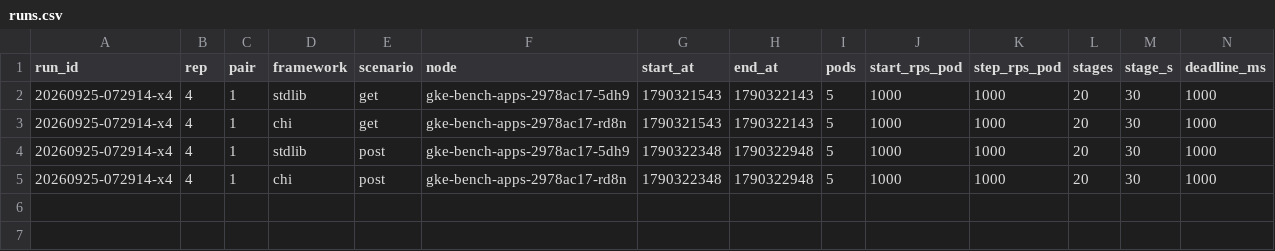
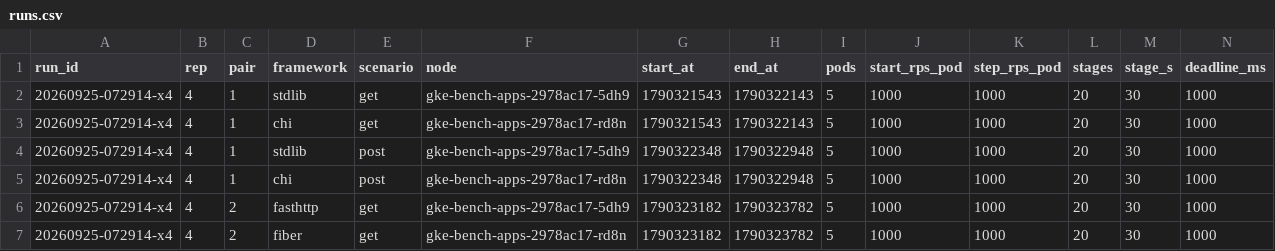
Before and after one commit to ferdian3456/virdanproject, a CSV file: benchmark/go-frameworks/results/gke-20260925-072914-x4/runs.csv, drawn as a sheet.

```diff
--- a/benchmark/go-frameworks/results/gke-20260925-072914-x4/runs.csv
+++ b/benchmark/go-frameworks/results/gke-20260925-072914-x4/runs.csv
@@ -5 +5,3 @@ run_id,rep,pair,framework,scenario,node,start_at,end_at,pods,start_rps_pod,step_
 20260925-072914-x4,4,1,chi,post,gke-bench-apps-2978ac17-rd8n,1790322348,1790322948,5,1000,1000,20,30,1000
+20260925-072914-x4,4,2,fasthttp,get,gke-bench-apps-2978ac17-5dh9,1790323182,1790323782,5,1000,1000,20,30,1000
+20260925-072914-x4,4,2,fiber,get,gke-bench-apps-2978ac17-rd8n,1790323182,1790323782,5,1000,1000,20,30,1000
```
Also changed, not shown: 1 other file.
